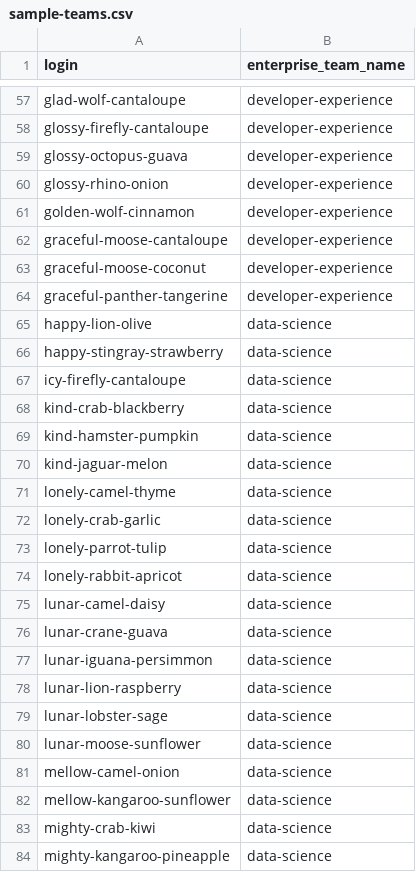
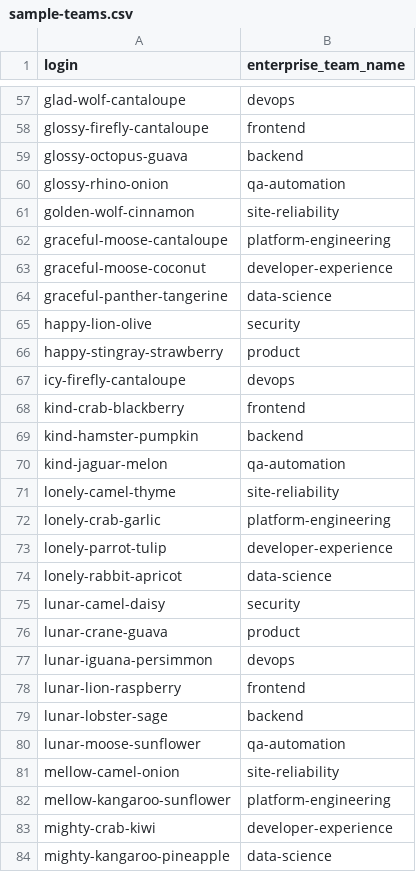
Before and after one commit to abirismyname/copilot-user-level-statistics-viewer, a CSV file: public/data/sample-teams.csv, drawn as a sheet; only a part is shown, gaps mark what is left out; the diff covers the shown part only; the diff names each change by its address in the sheet, - before the commit and + after, or states it on an @@ line.

```diff
--- a/public/data/sample-teams.csv
+++ b/public/data/sample-teams.csv
-B57 (enterprise_team_name): developer-experience
+B57 (enterprise_team_name): devops
-B58 (enterprise_team_name): developer-experience
+B58 (enterprise_team_name): frontend
-B59 (enterprise_team_name): developer-experience
+B59 (enterprise_team_name): backend
-B60 (enterprise_team_name): developer-experience
+B60 (enterprise_team_name): qa-automation
-B61 (enterprise_team_name): developer-experience
+B61 (enterprise_team_name): site-reliability
-B62 (enterprise_team_name): developer-experience
+B62 (enterprise_team_name): platform-engineering
-B64 (enterprise_team_name): developer-experience
+B64 (enterprise_team_name): data-science
-B65 (enterprise_team_name): data-science
+B65 (enterprise_team_name): security
-B66 (enterprise_team_name): data-science
+B66 (enterprise_team_name): product
-B67 (enterprise_team_name): data-science
+B67 (enterprise_team_name): devops
-B68 (enterprise_team_name): data-science
+B68 (enterprise_team_name): frontend
-B69 (enterprise_team_name): data-science
+B69 (enterprise_team_name): backend
-B70 (enterprise_team_name): data-science
+B70 (enterprise_team_name): qa-automation
-B71 (enterprise_team_name): data-science
+B71 (enterprise_team_name): site-reliability
-B72 (enterprise_team_name): data-science
+B72 (enterprise_team_name): platform-engineering
-B73 (enterprise_team_name): data-science
+B73 (enterprise_team_name): developer-experience
-B75 (enterprise_team_name): data-science
+B75 (enterprise_team_name): security
-B76 (enterprise_team_name): data-science
+B76 (enterprise_team_name): product
-B77 (enterprise_team_name): data-science
+B77 (enterprise_team_name): devops
-B78 (enterprise_team_name): data-science
+B78 (enterprise_team_name): frontend
-B79 (enterprise_team_name): data-science
+B79 (enterprise_team_name): backend
-B80 (enterprise_team_name): data-science
+B80 (enterprise_team_name): qa-automation
-B81 (enterprise_team_name): data-science
+B81 (enterprise_team_name): site-reliability
-B82 (enterprise_team_name): data-science
+B82 (enterprise_team_name): platform-engineering
-B83 (enterprise_team_name): data-science
+B83 (enterprise_team_name): developer-experience
```
Also changed, not shown: 9 added rows and 126 edited cells elsewhere in this file, 3 other files.
